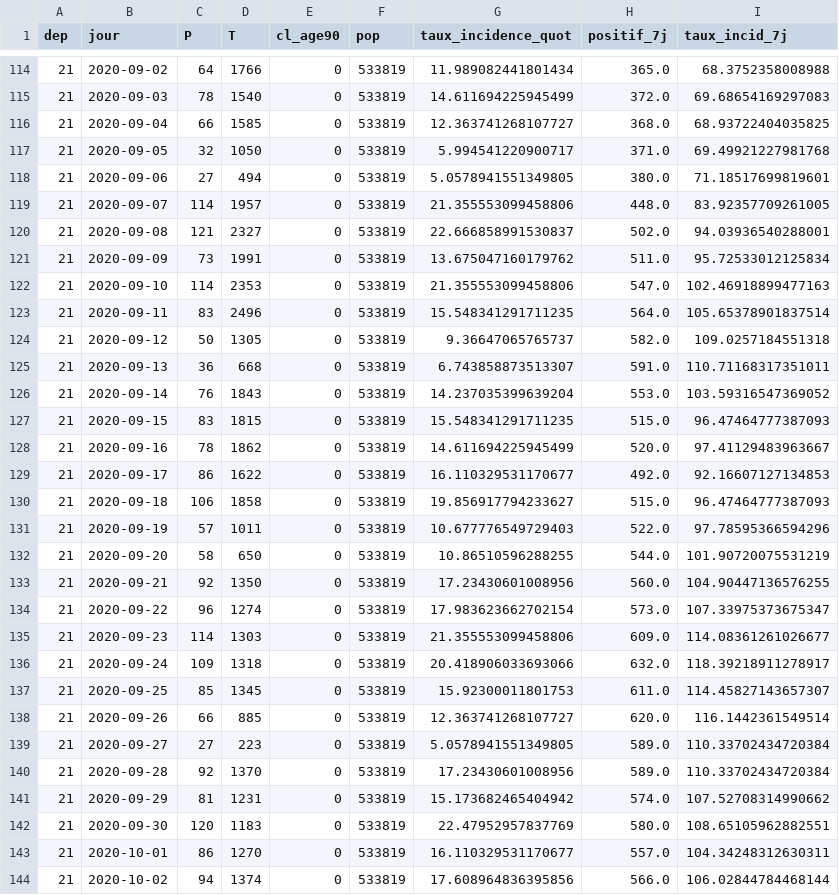
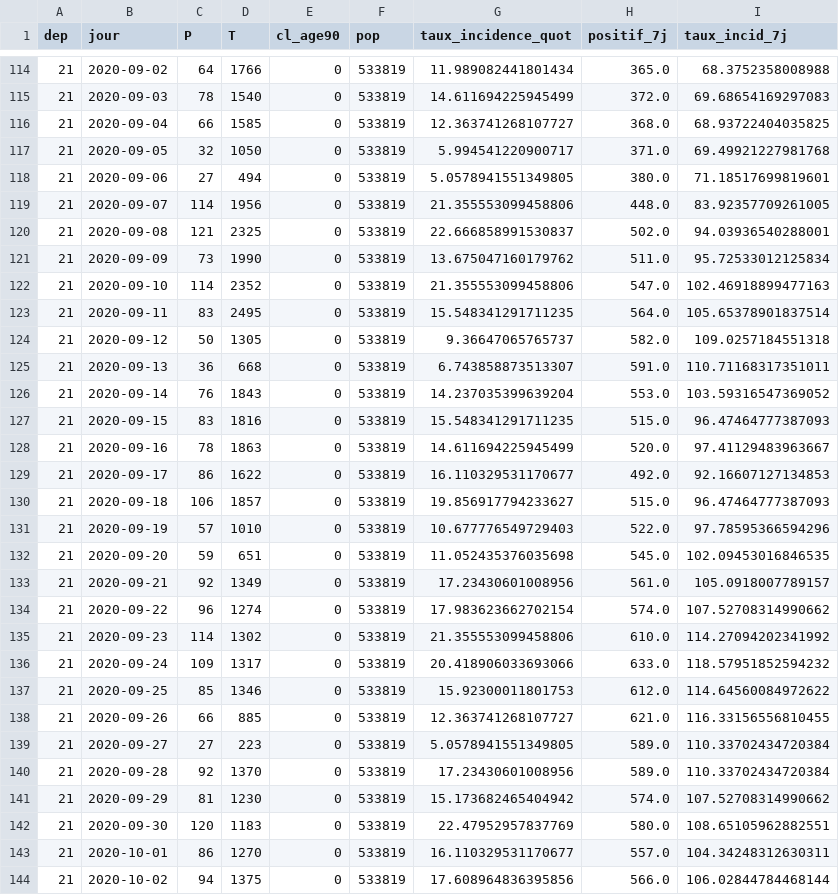
Before and after one commit to mattifaye/covid19bfc, a CSV file: taux-incidence/21_incidence7j.csv, drawn as a sheet; only a part is shown, gaps mark what is left out; the diff covers the shown part only.

```diff
--- a/taux-incidence/21_incidence7j.csv
+++ b/taux-incidence/21_incidence7j.csv
@@ -118,7 +118,7 @@ dep,jour,P,T,cl_age90,pop,taux_incidence_quot,positif_7j,taux_incid_7j
 21,2020-09-06,27,494,0,533819,5.0578941551349805,380.0,71.18517699819601
-21,2020-09-07,114,1957,0,533819,21.355553099458806,448.0,83.92357709261005
-21,2020-09-08,121,2327,0,533819,22.666858991530837,502.0,94.03936540288001
-21,2020-09-09,73,1991,0,533819,13.675047160179762,511.0,95.72533012125834
-21,2020-09-10,114,2353,0,533819,21.355553099458806,547.0,102.46918899477163
-21,2020-09-11,83,2496,0,533819,15.548341291711235,564.0,105.65378901837514
+21,2020-09-07,114,1956,0,533819,21.355553099458806,448.0,83.92357709261005
+21,2020-09-08,121,2325,0,533819,22.666858991530837,502.0,94.03936540288001
+21,2020-09-09,73,1990,0,533819,13.675047160179762,511.0,95.72533012125834
+21,2020-09-10,114,2352,0,533819,21.355553099458806,547.0,102.46918899477163
+21,2020-09-11,83,2495,0,533819,15.548341291711235,564.0,105.65378901837514
 21,2020-09-12,50,1305,0,533819,9.36647065765737,582.0,109.0257184551318
@@ -126,19 +126,19 @@ dep,jour,P,T,cl_age90,pop,taux_incidence_quot,positif_7j,taux_incid_7j
 21,2020-09-14,76,1843,0,533819,14.237035399639204,553.0,103.59316547369052
-21,2020-09-15,83,1815,0,533819,15.548341291711235,515.0,96.47464777387093
-21,2020-09-16,78,1862,0,533819,14.611694225945499,520.0,97.41129483963667
+21,2020-09-15,83,1816,0,533819,15.548341291711235,515.0,96.47464777387093
+21,2020-09-16,78,1863,0,533819,14.611694225945499,520.0,97.41129483963667
 21,2020-09-17,86,1622,0,533819,16.110329531170677,492.0,92.16607127134853
-21,2020-09-18,106,1858,0,533819,19.856917794233627,515.0,96.47464777387093
-21,2020-09-19,57,1011,0,533819,10.677776549729403,522.0,97.78595366594296
-21,2020-09-20,58,650,0,533819,10.86510596288255,544.0,101.90720075531219
-21,2020-09-21,92,1350,0,533819,17.23430601008956,560.0,104.90447136576255
-21,2020-09-22,96,1274,0,533819,17.983623662702154,573.0,107.33975373675347
-21,2020-09-23,114,1303,0,533819,21.355553099458806,609.0,114.08361261026677
-21,2020-09-24,109,1318,0,533819,20.418906033693066,632.0,118.39218911278917
-21,2020-09-25,85,1345,0,533819,15.92300011801753,611.0,114.45827143657307
-21,2020-09-26,66,885,0,533819,12.363741268107727,620.0,116.1442361549514
+21,2020-09-18,106,1857,0,533819,19.856917794233627,515.0,96.47464777387093
+21,2020-09-19,57,1010,0,533819,10.677776549729403,522.0,97.78595366594296
+21,2020-09-20,59,651,0,533819,11.052435376035698,545.0,102.09453016846535
+21,2020-09-21,92,1349,0,533819,17.23430601008956,561.0,105.0918007789157
+21,2020-09-22,96,1274,0,533819,17.983623662702154,574.0,107.52708314990662
+21,2020-09-23,114,1302,0,533819,21.355553099458806,610.0,114.27094202341992
+21,2020-09-24,109,1317,0,533819,20.418906033693066,633.0,118.57951852594232
+21,2020-09-25,85,1346,0,533819,15.92300011801753,612.0,114.64560084972622
+21,2020-09-26,66,885,0,533819,12.363741268107727,621.0,116.33156556810455
 21,2020-09-27,27,223,0,533819,5.0578941551349805,589.0,110.33702434720384
 21,2020-09-28,92,1370,0,533819,17.23430601008956,589.0,110.33702434720384
-21,2020-09-29,81,1231,0,533819,15.173682465404942,574.0,107.52708314990662
+21,2020-09-29,81,1230,0,533819,15.173682465404942,574.0,107.52708314990662
 21,2020-09-30,120,1183,0,533819,22.47952957837769,580.0,108.65105962882551
 21,2020-10-01,86,1270,0,533819,16.110329531170677,557.0,104.34248312630311
-21,2020-10-02,94,1374,0,533819,17.608964836395856,566.0,106.02844784468144
+21,2020-10-02,94,1375,0,533819,17.608964836395856,566.0,106.02844784468144
```
Also changed, not shown: 1 added row and 30 edited cells elsewhere in this file, taux-incidence/25_incidence7j.csv, taux-incidence/39_incidence7j.csv, 6 other files.
